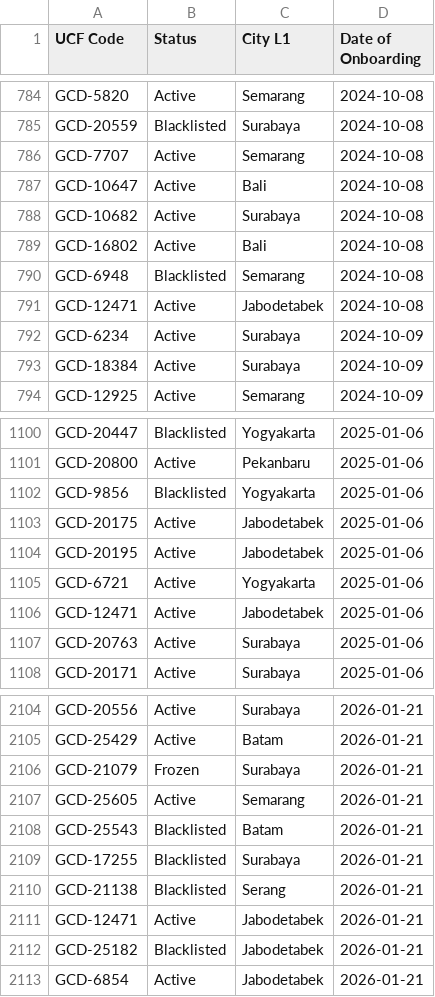
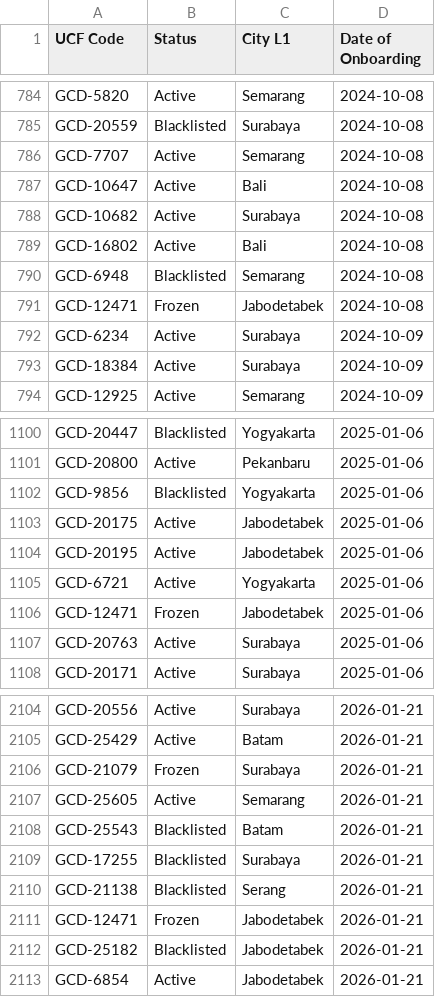
Before and after one commit to christopheryo-max/ens, a CSV file: data-E&S/dealer-master.csv, drawn as a sheet; only a part is shown, gaps mark what is left out.

Commit message:
Auto-export: Dealer Master — 2026-07-29T17:36:54.002Z

```diff
--- a/data-E&S/dealer-master.csv
+++ b/data-E&S/dealer-master.csv
@@ -790,3 +790,3 @@ GCD-16802,Active,Bali,2024-10-08
 GCD-6948,Blacklisted,Semarang,2024-10-08
-GCD-12471,Active,Jabodetabek,2024-10-08
+GCD-12471,Frozen,Jabodetabek,2024-10-08
 GCD-6234,Active,Surabaya,2024-10-09
@@ -1105,3 +1105,3 @@ GCD-20195,Active,Jabodetabek,2025-01-06
 GCD-6721,Active,Yogyakarta,2025-01-06
-GCD-12471,Active,Jabodetabek,2025-01-06
+GCD-12471,Frozen,Jabodetabek,2025-01-06
 GCD-20763,Active,Surabaya,2025-01-06
@@ -2110,3 +2110,3 @@ GCD-17255,Blacklisted,Surabaya,2026-01-21
 GCD-21138,Blacklisted,Serang,2026-01-21
-GCD-12471,Active,Jabodetabek,2026-01-21
+GCD-12471,Frozen,Jabodetabek,2026-01-21
 GCD-25182,Blacklisted,Jabodetabek,2026-01-21
```
